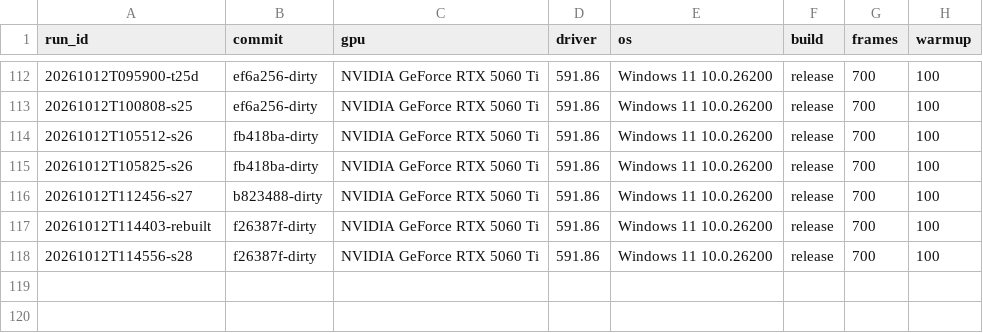
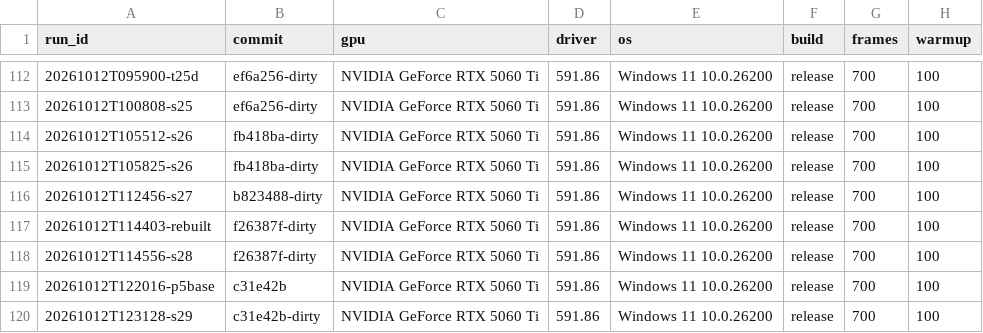
Before and after one commit to MakiNoAtorie/maki-game-engine, a CSV file: tools/bench_env.csv, drawn as a sheet; only a part is shown, gaps mark what is left out.

```diff
--- a/tools/bench_env.csv
+++ b/tools/bench_env.csv
@@ -118 +118,3 @@ run_id,commit,gpu,driver,os,build,frames,warmup
 20261012T114556-s28,f26387f-dirty,NVIDIA GeForce RTX 5060 Ti,591.86,Windows 11 10.0.26200,release,700,100
+20261012T122016-p5base,c31e42b,NVIDIA GeForce RTX 5060 Ti,591.86,Windows 11 10.0.26200,release,700,100
+20261012T123128-s29,c31e42b-dirty,NVIDIA GeForce RTX 5060 Ti,591.86,Windows 11 10.0.26200,release,700,100
```
Also changed, not shown: 25 other files.
